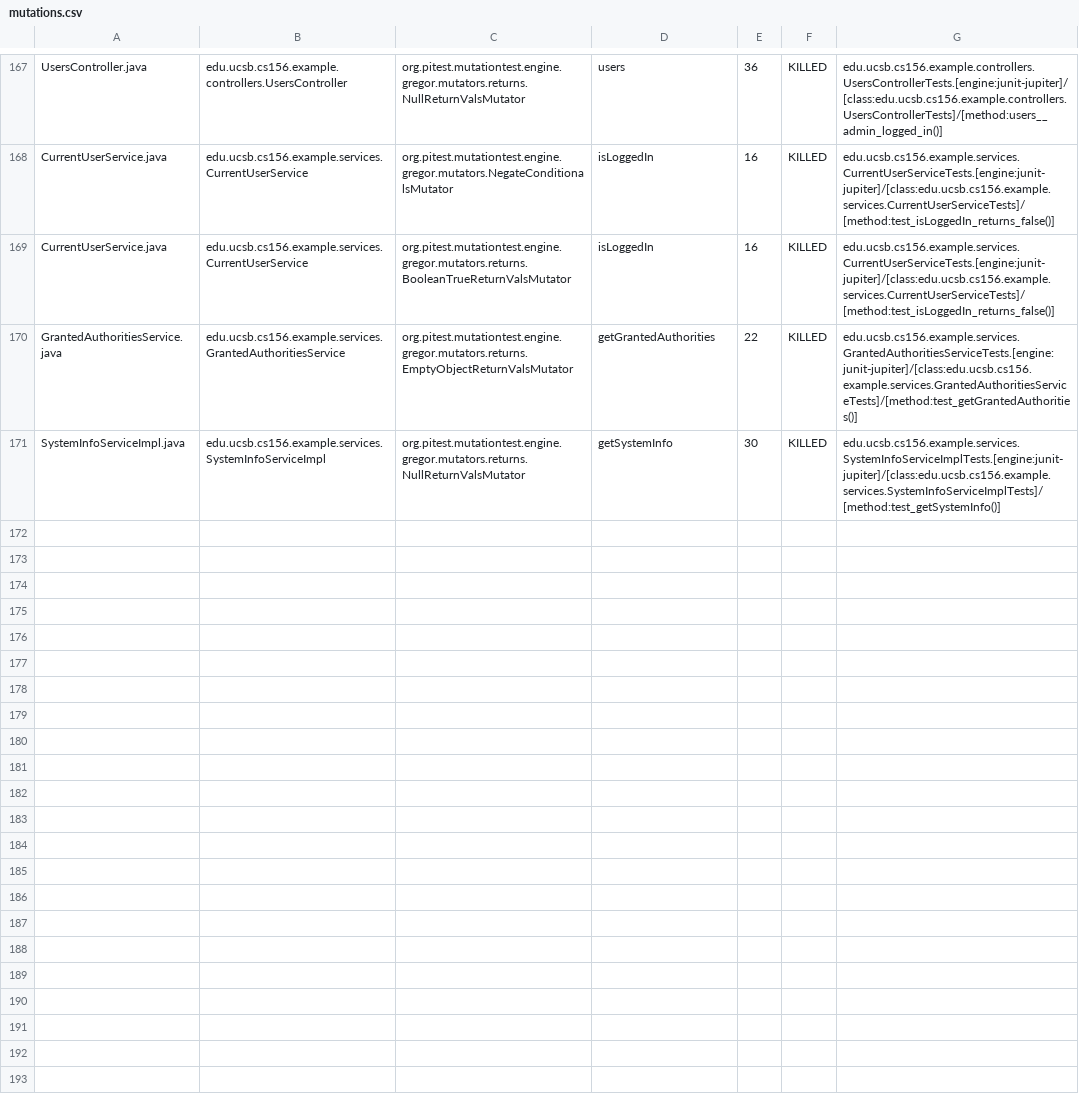
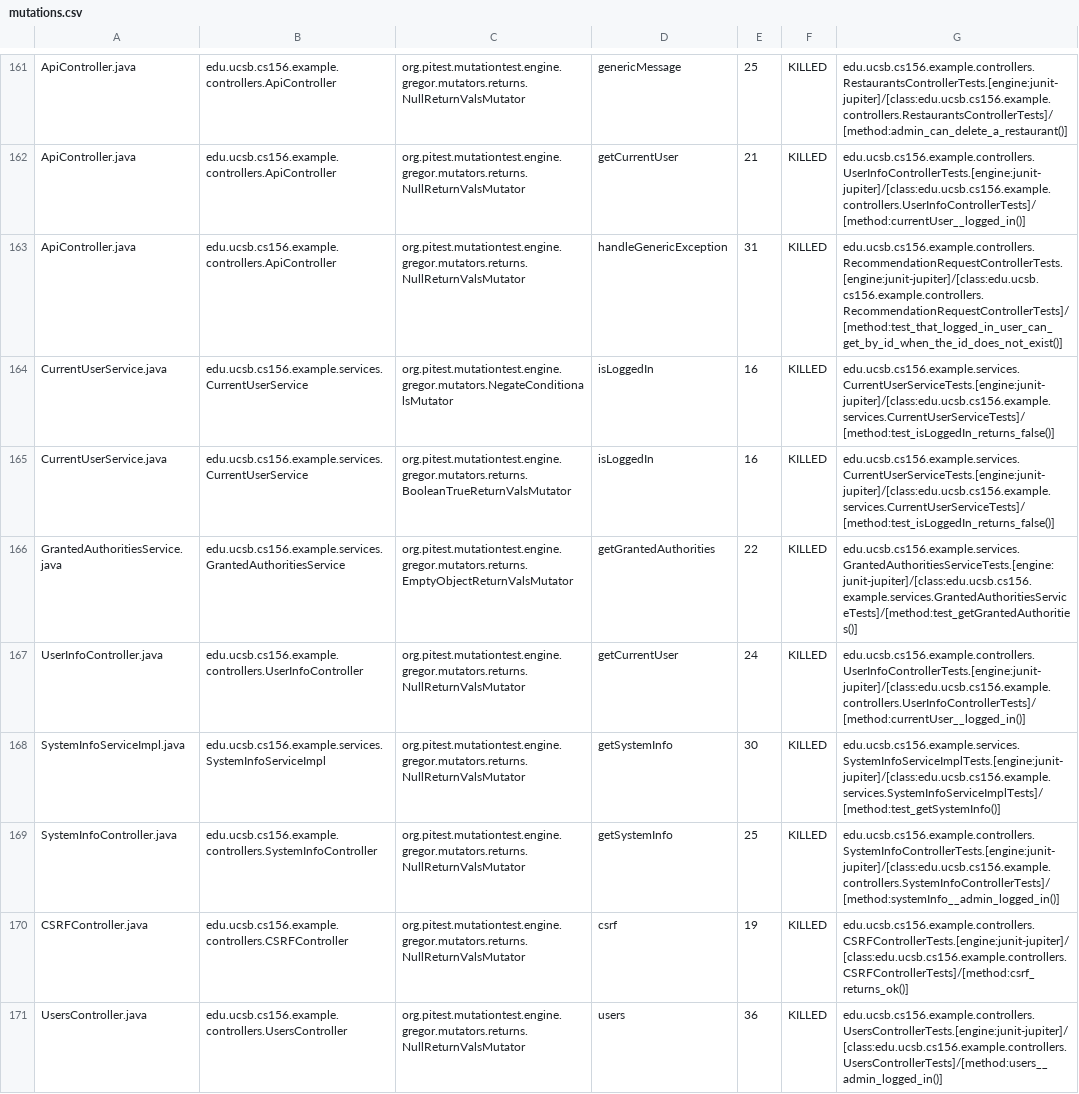
Before and after one commit to ucsb-cs156-f23/team03-f23-7pm-1, a CSV file: prs/105/pitest/mutations.csv, drawn as a sheet; only a part is shown, gaps mark what is left out; addresses are those after the commit; the diff covers the shown part only; the diff names each change by its address in the sheet, - before the commit and + after, or states it on an @@ line.

Commit message:
Deploying to gh-pages from @ ucsb-cs156-f23/team03-f23-7pm-1@51e923b111cbf8e42d71fdf9583b72bcc3faea57 🚀

```diff
--- a/prs/105/pitest/mutations.csv
+++ b/prs/105/pitest/mutations.csv
-A161: UsersController.java
+A161: ApiController.java
-B161: edu.ucsb.cs156.example.controllers.UsersController
+B161: edu.ucsb.cs156.example.controllers.ApiController
-D161: users
+D161: genericMessage
-E161: 36
+E161: 25
-G161: edu.ucsb.cs156.example.controllers.UsersControllerTests.[engine:junit-jupiter]/[class:edu.ucsb.cs156.example.controllers.UsersControllerTests]/[method:users__admin_logged_in()]
+G161: edu.ucsb.cs156.example.controllers.RestaurantsControllerTests.[engine:junit-jupiter]/[class:edu.ucsb.cs156.example.controllers.RestaurantsControllerTests]/[method:admin_can_delete_a_restaurant()]
@@ row 2 moved to row 162: ApiController.java @@
+row 163: ApiController.java | edu.ucsb.cs156.example.controllers.ApiController | org.pitest.mutationtest.engine.gregor.mutators.returns.NullReturnValsMutator | handleGenericException | 31 | KILLED | edu.ucsb.cs156.example.controllers.RecommendationRequestControllerTests.[engine:junit-jupiter]/[class:edu.ucsb.cs156.example.controllers.RecommendationRequestControllerTests]/[method:test_that_logged_in_user_can_get_by_id_when_the_id_does_not_exist()]
@@ row 166 moved to row 167: UserInfoController.java @@
@@ row 78 moved to row 169: SystemInfoController.java @@
@@ row 23 moved to row 170: CSRFController.java @@
+row 171: UsersController.java | edu.ucsb.cs156.example.controllers.UsersController | org.pitest.mutationtest.engine.gregor.mutators.returns.NullReturnValsMutator | users | 36 | KILLED | edu.ucsb.cs156.example.controllers.UsersControllerTests.[engine:junit-jupiter]/[class:edu.ucsb.cs156.example.controllers.UsersControllerTests]/[method:users__admin_logged_in()]
```
Also changed, not shown: 2 removed rows and 84 moved rows elsewhere in this file, 18 other files.
